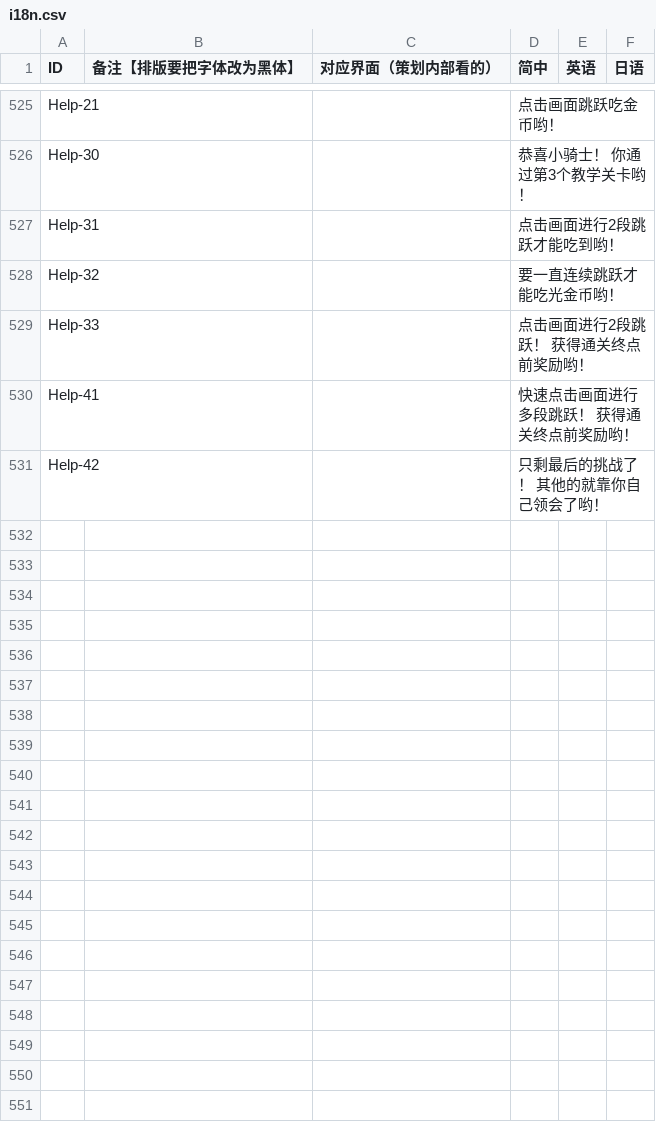
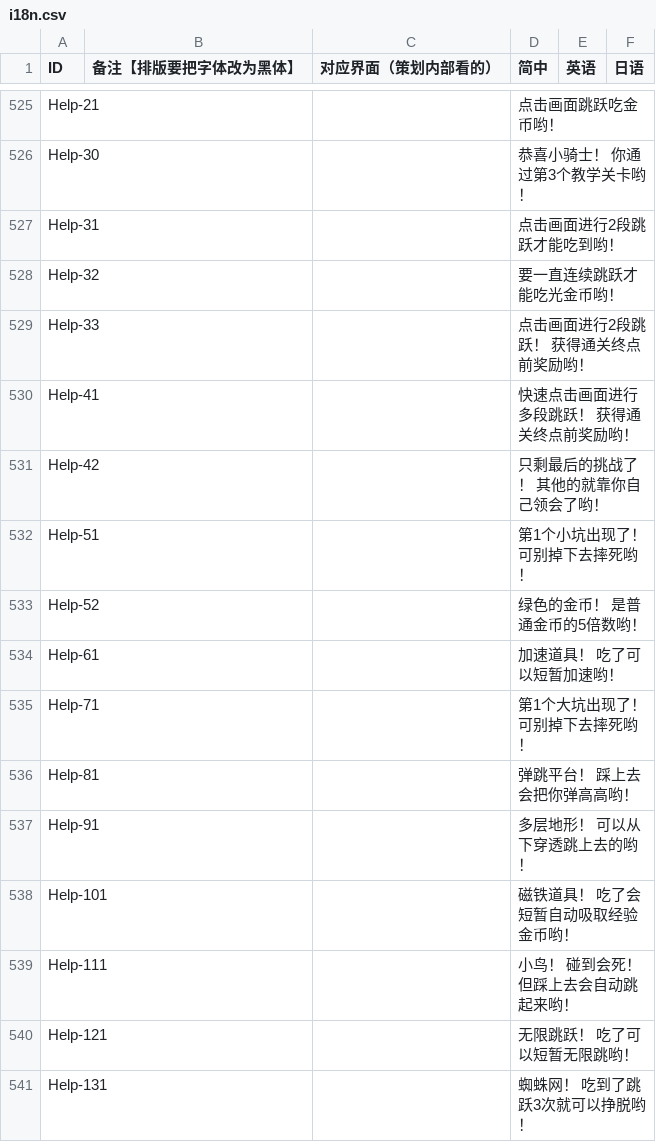
Before and after one commit to Aran1992/bike, a CSV file: i18n.csv, drawn as a sheet; only a part is shown, gaps mark what is left out; the diff names each change by its address in the sheet, - before the commit and + after, or states it on an @@ line.

```diff
--- a/i18n.csv
+++ b/i18n.csv
+row 532: Help-51 |  |  | 第1个小坑出现了！ 可别掉下去摔死哟！
+row 533: Help-52 |  |  | 绿色的金币！ 是普通金币的5倍数哟！
+row 534: Help-61 |  |  | 加速道具！ 吃了可以短暂加速哟！
+row 535: Help-71 |  |  | 第1个大坑出现了！ 可别掉下去摔死哟！
+row 536: Help-81 |  |  | 弹跳平台！ 踩上去会把你弹高高哟！
+row 537: Help-91 |  |  | 多层地形！ 可以从下穿透跳上去的哟！
+row 538: Help-101 |  |  | 磁铁道具！ 吃了会短暂自动吸取经验金币哟！
+row 539: Help-111 |  |  | 小鸟！ 碰到会死！ 但踩上去会自动跳起来哟！
+row 540: Help-121 |  |  | 无限跳跃！ 吃了可以短暂无限跳哟！
+row 541: Help-131 |  |  | 蜘蛛网！ 吃到了跳跃3次就可以挣脱哟！
```
Also changed, not shown: 11 other files.
